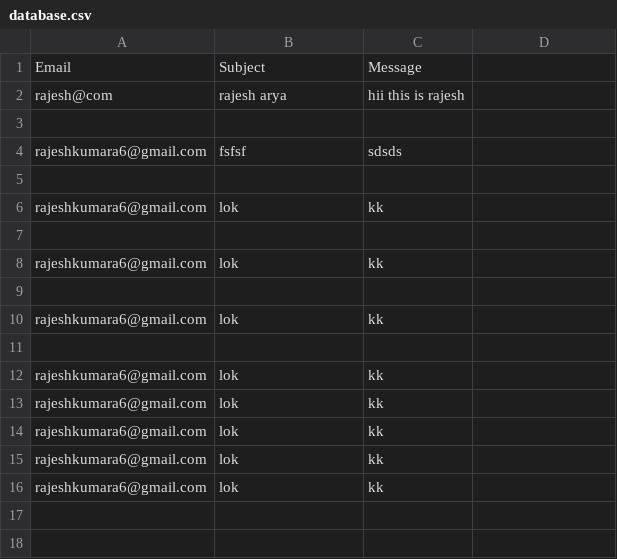
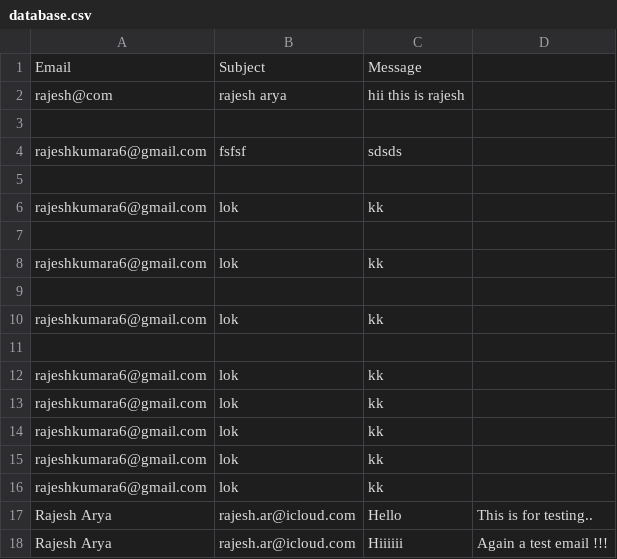
Before and after one commit to Rajesh-AR/portfolio, a CSV file: database.csv, drawn as a sheet.

```diff
--- a/database.csv
+++ b/database.csv
@@ -16 +16,3 @@ rajeshkumara6@gmail.com,lok,kk
 rajeshkumara6@gmail.com,lok,kk
+Rajesh Arya,rajesh.ar@icloud.com,Hello,This is for testing..
+Rajesh Arya,rajesh.ar@icloud.com,Hiiiiii,Again a test email !!!
```
Also changed, not shown: 10 other files.
